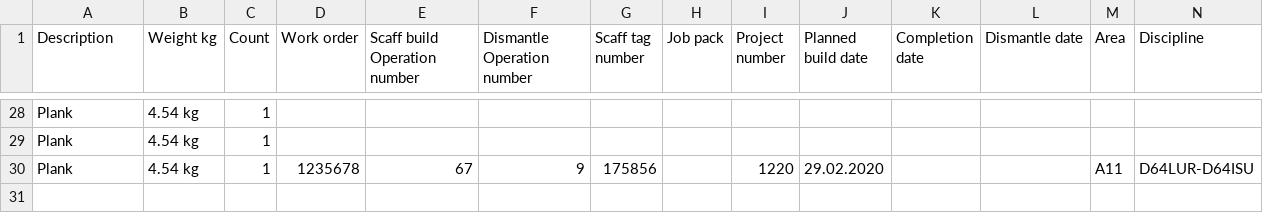
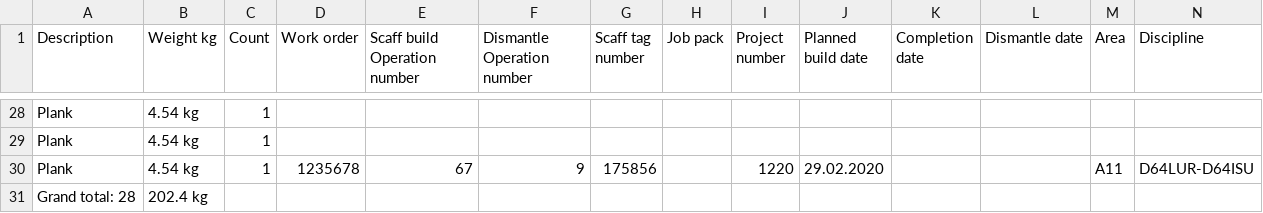
Before and after one commit to equinor/rvmsharp, a CSV file: CadRevealFbxProvider.Tests/TestSamples/attributes/fbx_test_model.csv, drawn as a sheet; only a part is shown, gaps mark what is left out; rows hold the shown columns only; the diff names each change by its address in the sheet, - before the commit and + after, or states it on an @@ line.

Commit message:
Extract metadata from attribute file plus tests

```diff
--- a/CadRevealFbxProvider.Tests/TestSamples/attributes/fbx_test_model.csv
+++ b/CadRevealFbxProvider.Tests/TestSamples/attributes/fbx_test_model.csv
+row 31: Grand total: 28 | 202.4 kg
```
Also changed, not shown: CadRevealFbxProvider.Tests/TestSamples/attributes/wrong_attribute_count.csv, CadRevealFbxProvider.Tests/TestSamples/mismatch/fbx_test_model.csv, 18 other files.
